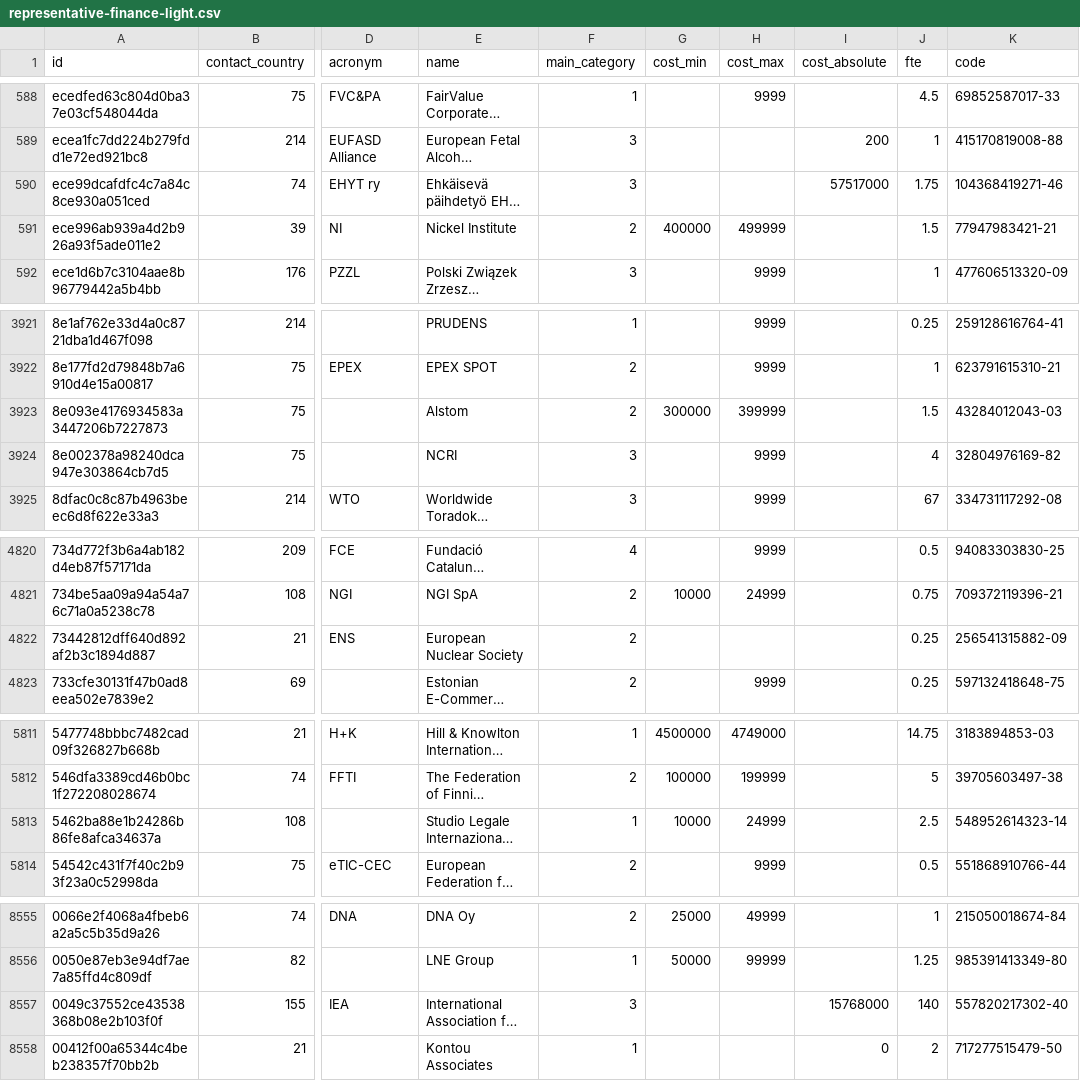
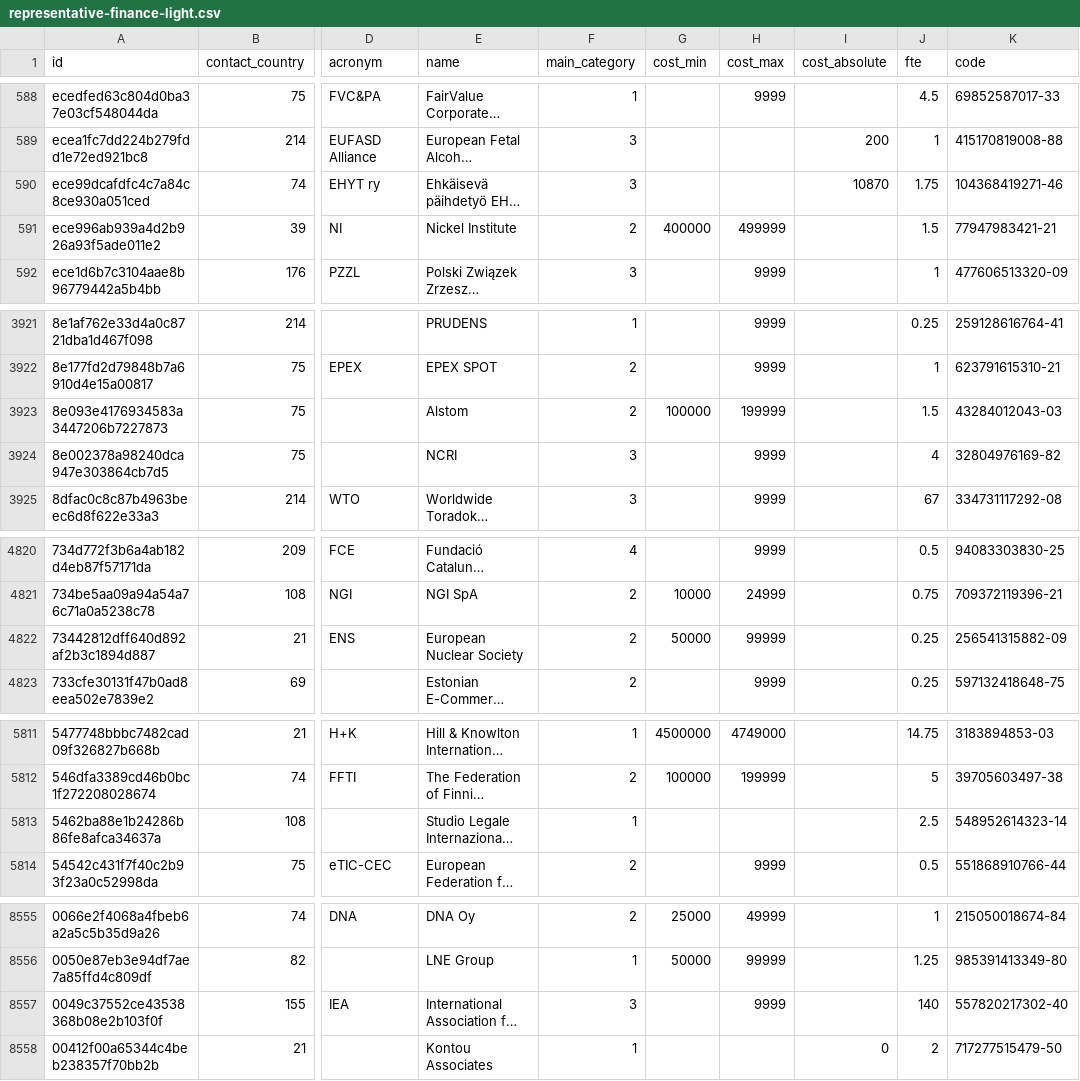
Before and after one commit to tttp/doi, a CSV file: data/representative-finance-light.csv, drawn as a sheet; only a part is shown, gaps mark what is left out; long unchanged cells end in …; the diff covers the shown part only; the diff names each change by its address in the sheet, - before the commit and + after, or states it on an @@ line.

```diff
--- a/data/representative-finance-light.csv
+++ b/data/representative-finance-light.csv
-I590 (cost_absolute): 57517000
+I590 (cost_absolute): 10870
-G3923 (cost_min): 300000
+G3923 (cost_min): 100000
-H3923 (cost_max): 399999
+H3923 (cost_max): 199999
-G4822 (cost_min): (empty)
+G4822 (cost_min): 50000
-H4822 (cost_max): (empty)
+H4822 (cost_max): 99999
-G5813 (cost_min): 10000
+G5813 (cost_min): (empty)
-H5813 (cost_max): 24999
+H5813 (cost_max): (empty)
-H8557 (cost_max): (empty)
+H8557 (cost_max): 9999
-I8557 (cost_absolute): 15768000
+I8557 (cost_absolute): (empty)
```
Also changed, not shown: 21 edited cells elsewhere in this file, data/r.csv, mep.csv, 3 other files.
